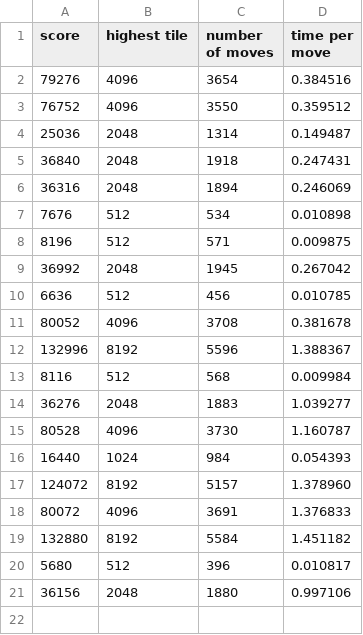
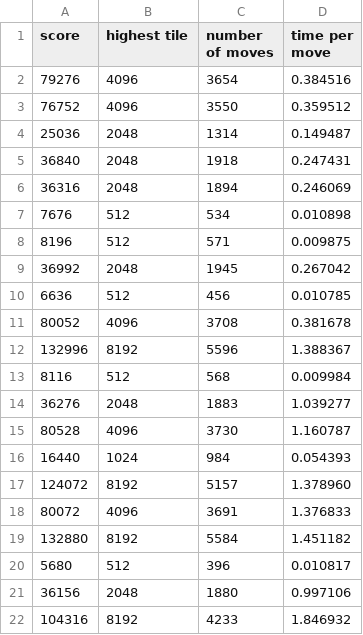
Before and after one commit to TheBlackPrism/2048-AI, a CSV file: statistics/searchai_diagonal.csv, drawn as a sheet.

Commit message:
Add snakey plus statistics

```diff
--- a/statistics/searchai_diagonal.csv
+++ b/statistics/searchai_diagonal.csv
@@ -21 +21,2 @@ score;highest tile;number of moves;time per move
 36156; 2048; 1880; 0.997106
+104316; 8192; 4233; 1.846932
```
Also changed, not shown: 2 other files.
